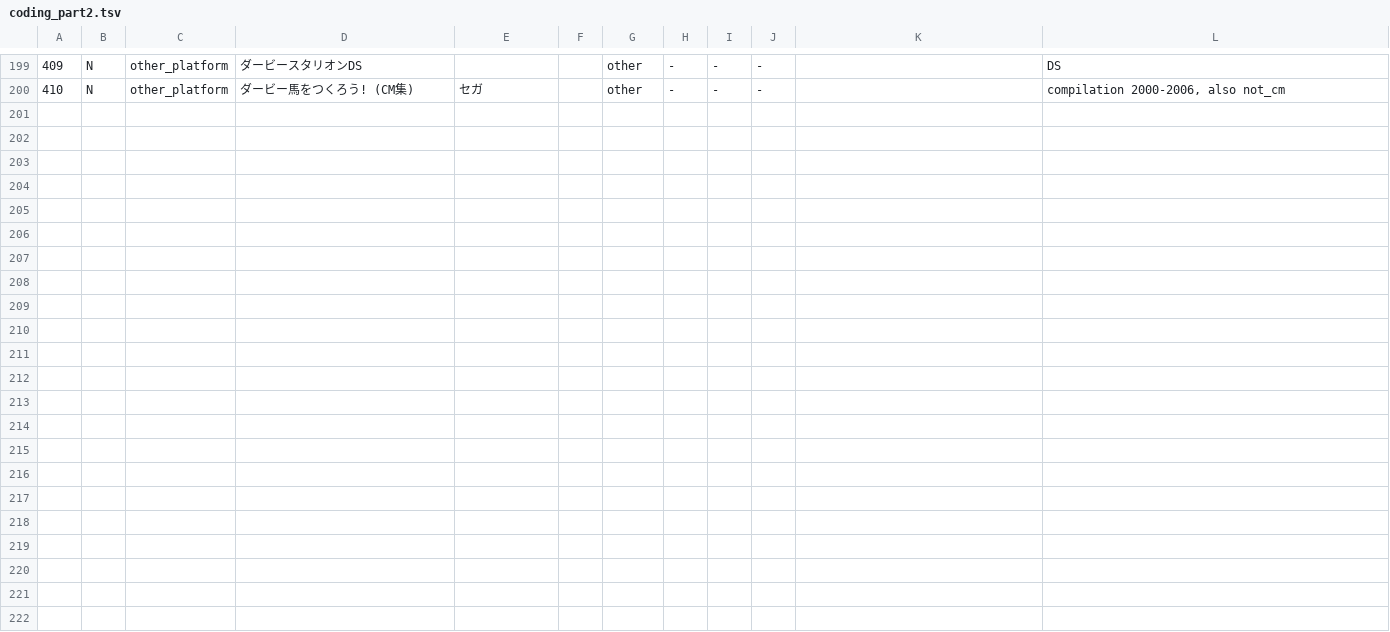
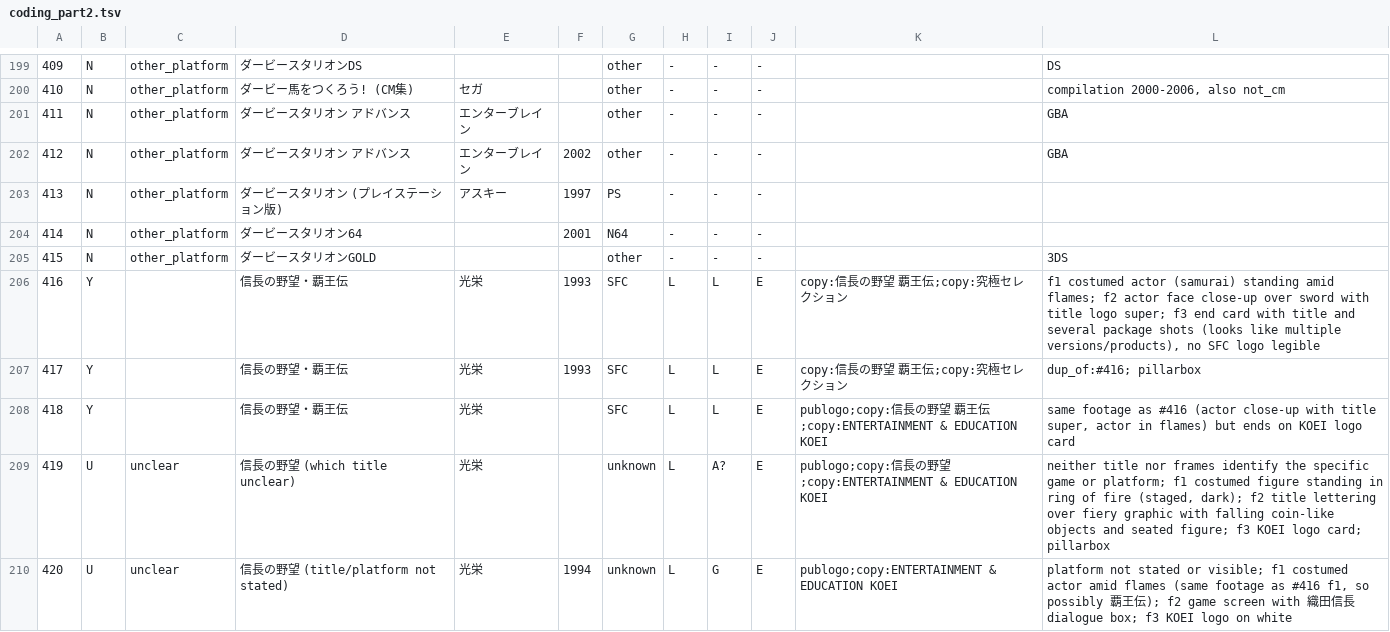
Before and after one commit to kagi920/kaginight, a TSV file: docs/research_notes/90年代スーファミCM実写比率仕様/measurement/coding_part2.tsv, drawn as a sheet; only a part is shown, gaps mark what is left out; the diff names each change by its address in the sheet, - before the commit and + after, or states it on an @@ line.

```diff
--- a/docs/research_notes/90年代スーファミCM実写比率仕様/measurement/coding_part2.tsv
+++ b/docs/research_notes/90年代スーファミCM実写比率仕様/measurement/coding_part2.tsv
+row 201: 411 | N | other_platform | ダービースタリオン アドバンス | エンターブレイン |  | other | - | - | - |  | GBA
+row 202: 412 | N | other_platform | ダービースタリオン アドバンス | エンターブレイン | 2002 | other | - | - | - |  | GBA
+row 203: 413 | N | other_platform | ダービースタリオン (プレイステーション版) | アスキー | 1997 | PS | - | - | -
+row 204: 414 | N | other_platform | ダービースタリオン64 |  | 2001 | N64 | - | - | -
+row 205: 415 | N | other_platform | ダービースタリオンGOLD |  |  | other | - | - | - |  | 3DS
+row 206: 416 | Y |  | 信長の野望・覇王伝 | 光栄 | 1993 | SFC | L | L | E | copy:信長の野望 覇王伝;copy:究極セレクション | f1 costumed actor (samurai) standing amid flames; f2 actor face close-up over sword with title logo super; f3 end card with title and several package shots (looks like multiple versions/products), no SFC logo legible
+row 207: 417 | Y |  | 信長の野望・覇王伝 | 光栄 | 1993 | SFC | L | L | E | copy:信長の野望 覇王伝;copy:究極セレクション | dup_of:#416; pillarbox
+row 208: 418 | Y |  | 信長の野望・覇王伝 | 光栄 |  | SFC | L | L | E | publogo;copy:信長の野望 覇王伝;copy:ENTERTAINMENT & EDUCATION KOEI | same footage as #416 (actor close-up with title super, actor in flames) but ends on KOEI logo card
+row 209: 419 | U | unclear | 信長の野望 (which title unclear) | 光栄 |  | unknown | L | A? | E | publogo;copy:信長の野望;copy:ENTERTAINMENT & EDUCATION KOEI | neither title nor frames identify the specific game or platform; f1 costumed figure standing in ring of fire (staged, dark); f2 title lettering over fiery graphic with falling coin-like objects and seated figure; f3 KOEI logo card; pillarbox
+row 210: 420 | U | unclear | 信長の野望 (title/platform not stated) | 光栄 | 1994 | unknown | L | G | E | publogo;copy:ENTERTAINMENT & EDUCATION KOEI | platform not stated or visible; f1 costumed actor amid flames (same footage as #416 f1, so possibly 覇王伝); f2 game screen with 織田信長 dialogue box; f3 KOEI logo on white
```
Also changed, not shown: docs/research_notes/90年代スーファミCM実写比率仕様/measurement/coding_part4.tsv.
